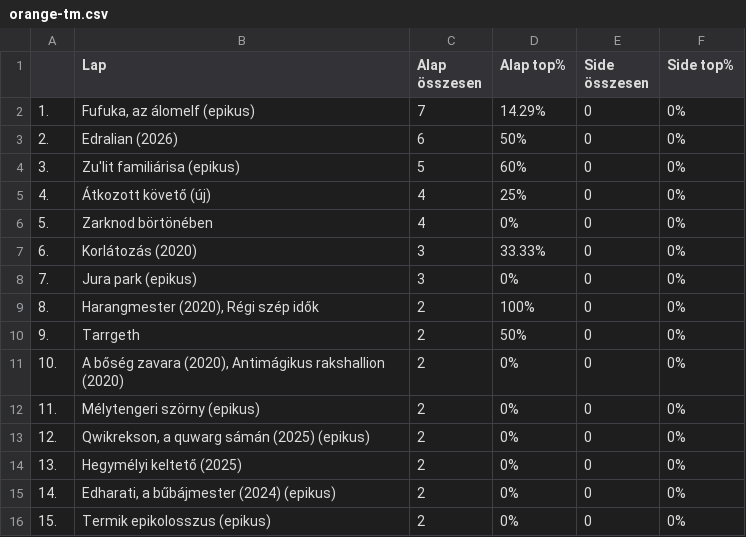
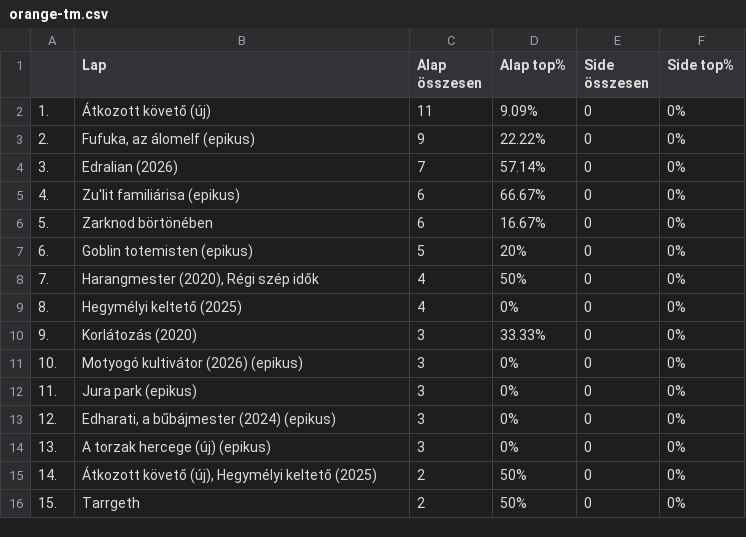
Before and after one commit to kissgabormatyas/HKKmeta, a CSV file: data/orange-tm.csv, drawn as a sheet; only a part is shown; the diff covers the shown part only.

```diff
--- a/data/orange-tm.csv
+++ b/data/orange-tm.csv
@@ -1,16 +1,16 @@
 ,Lap,Alap összesen,Alap top%,Side összesen,Side top%
-1.,"Fufuka, az álomelf (epikus)",7,14.29%,0,0%
-2.,Edralian (2026),6,50%,0,0%
-3.,Zu'lit familiárisa (epikus),5,60%,0,0%
-4.,Átkozott követő (új),4,25%,0,0%
-5.,Zarknod börtönében,4,0%,0,0%
-6.,Korlátozás (2020),3,33.33%,0,0%
-7.,Jura park (epikus),3,0%,0,0%
-8.,"Harangmester (2020), Régi szép idők",2,100%,0,0%
-9.,Tarrgeth,2,50%,0,0%
-10.,"A bőség zavara (2020), Antimágikus rakshallion (2020)",2,0%,0,0%
-11.,Mélytengeri szörny (epikus),2,0%,0,0%
-12.,"Qwikrekson, a quwarg sámán (2025) (epikus)",2,0%,0,0%
-13.,Hegymélyi keltető (2025),2,0%,0,0%
-14.,"Edharati, a bűbájmester (2024) (epikus)",2,0%,0,0%
-15.,Termik epikolosszus (epikus),2,0%,0,0%
+1.,Átkozott követő (új),11,9.09%,0,0%
+2.,"Fufuka, az álomelf (epikus)",9,22.22%,0,0%
+3.,Edralian (2026),7,57.14%,0,0%
+4.,Zu'lit familiárisa (epikus),6,66.67%,0,0%
+5.,Zarknod börtönében,6,16.67%,0,0%
+6.,Goblin totemisten (epikus),5,20%,0,0%
+7.,"Harangmester (2020), Régi szép idők",4,50%,0,0%
+8.,Hegymélyi keltető (2025),4,0%,0,0%
+9.,Korlátozás (2020),3,33.33%,0,0%
+10.,Motyogó kultivátor (2026) (epikus),3,0%,0,0%
+11.,Jura park (epikus),3,0%,0,0%
+12.,"Edharati, a bűbájmester (2024) (epikus)",3,0%,0,0%
+13.,A torzak hercege (új) (epikus),3,0%,0,0%
+14.,"Átkozott követő (új), Hegymélyi keltető (2025)",2,50%,0,0%
+15.,Tarrgeth,2,50%,0,0%
```
Also changed, not shown: 7 added rows and 35 edited cells elsewhere in this file, data/topcards-tm.csv, 1 other file.
